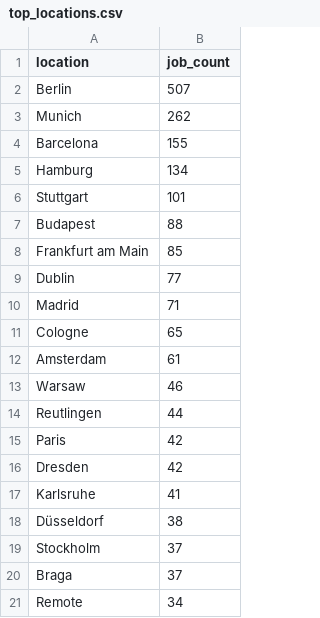
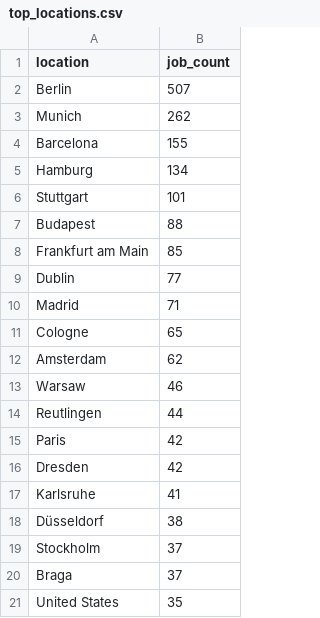
Before and after one commit to ritesh8303/dataforge, a CSV file: analytics/top_locations.csv, drawn as a sheet.

```diff
--- a/analytics/top_locations.csv
+++ b/analytics/top_locations.csv
@@ -11,3 +11,3 @@ Madrid,71
 Cologne,65
-Amsterdam,61
+Amsterdam,62
 Warsaw,46
@@ -20,2 +20,2 @@ Stockholm,37
 Braga,37
-Remote,34
+United States,35
```
Also changed, not shown: 6 other files.
